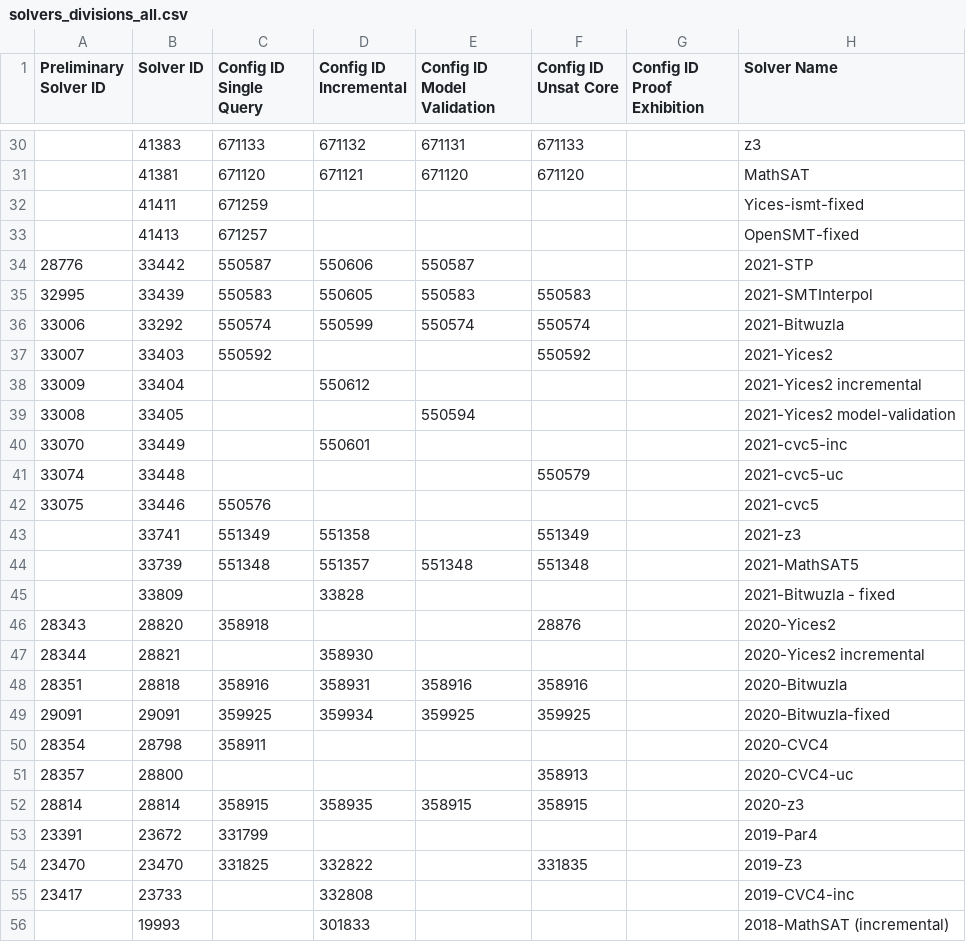
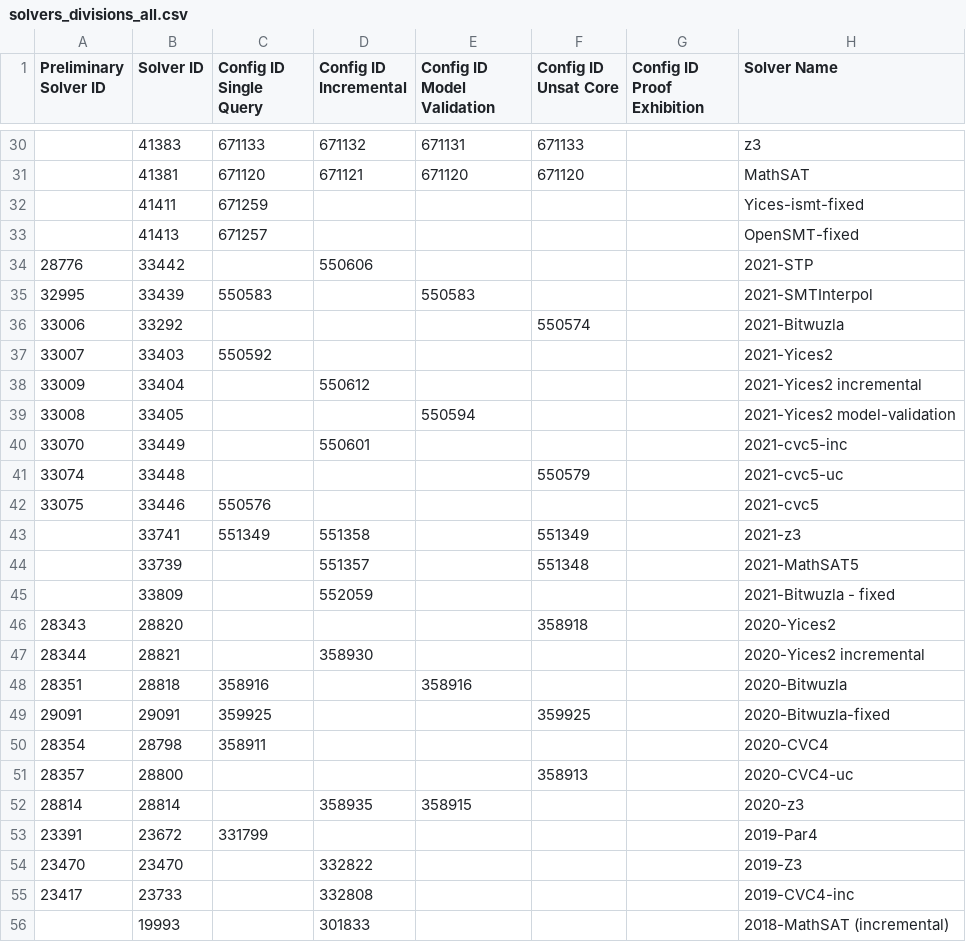
Before and after one commit to SMT-COMP/smt-comp, a CSV file: 2022/registration/solvers_divisions_all.csv, drawn as a sheet; only a part is shown, gaps mark what is left out; the diff names each change by its address in the sheet, - before the commit and + after, or states it on an @@ line.

Commit message:
fixes for automatically retrieving configs for bestof2021
This fixes a bug when manually copying the config IDs

```diff
--- a/2022/registration/solvers_divisions_all.csv
+++ b/2022/registration/solvers_divisions_all.csv
-C34 (Config ID Single Query): 550587
+C34 (Config ID Single Query): (empty)
-E34 (Config ID Model Validation): 550587
+E34 (Config ID Model Validation): (empty)
-D35 (Config ID Incremental): 550605
+D35 (Config ID Incremental): (empty)
-F35 (Config ID Unsat Core): 550583
+F35 (Config ID Unsat Core): (empty)
-C36 (Config ID Single Query): 550574
+C36 (Config ID Single Query): (empty)
-D36 (Config ID Incremental): 550599
+D36 (Config ID Incremental): (empty)
-E36 (Config ID Model Validation): 550574
+E36 (Config ID Model Validation): (empty)
-F37 (Config ID Unsat Core): 550592
+F37 (Config ID Unsat Core): (empty)
-C44 (Config ID Single Query): 551348
+C44 (Config ID Single Query): (empty)
-E44 (Config ID Model Validation): 551348
+E44 (Config ID Model Validation): (empty)
-D45 (Config ID Incremental): 33828
+D45 (Config ID Incremental): 552059
-C46 (Config ID Single Query): 358918
+C46 (Config ID Single Query): (empty)
-F46 (Config ID Unsat Core): 28876
+F46 (Config ID Unsat Core): 358918
-D48 (Config ID Incremental): 358931
+D48 (Config ID Incremental): (empty)
-F48 (Config ID Unsat Core): 358916
+F48 (Config ID Unsat Core): (empty)
-D49 (Config ID Incremental): 359934
+D49 (Config ID Incremental): (empty)
-E49 (Config ID Model Validation): 359925
+E49 (Config ID Model Validation): (empty)
-C52 (Config ID Single Query): 358915
+C52 (Config ID Single Query): (empty)
-F52 (Config ID Unsat Core): 358915
+F52 (Config ID Unsat Core): (empty)
-C54 (Config ID Single Query): 331825
+C54 (Config ID Single Query): (empty)
-F54 (Config ID Unsat Core): 331835
+F54 (Config ID Unsat Core): (empty)
```
Also changed, not shown: 3 other files.
